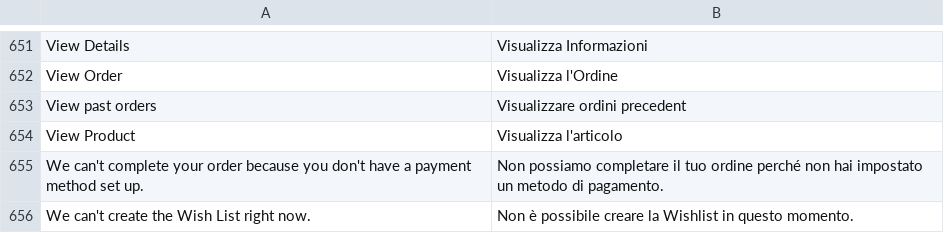
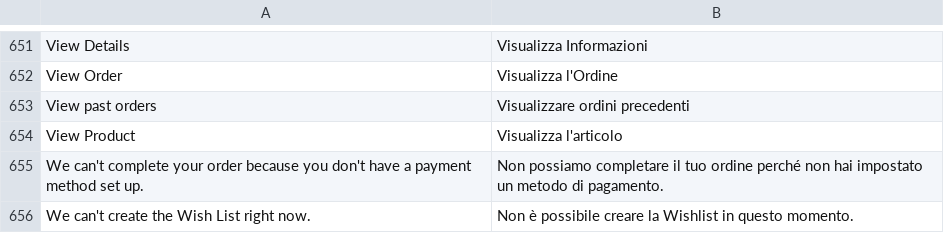
Before and after one commit to DominicFallows6/Joint-code, a CSV file: app/i18n/limitless/it_it/it_IT.csv, drawn as a sheet; only a part is shown, gaps mark what is left out.

```diff
--- a/app/i18n/limitless/it_it/it_IT.csv
+++ b/app/i18n/limitless/it_it/it_IT.csv
@@ -652,3 +652,3 @@
 "View Order","Visualizza l'Ordine"
-"View past orders","Visualizzare ordini precedent"
+"View past orders","Visualizzare ordini precedenti"
 "View Product","Visualizza l'articolo"
```
Also changed, not shown: app/code/Limitless/Delivery/i18n/it_IT.csv.
